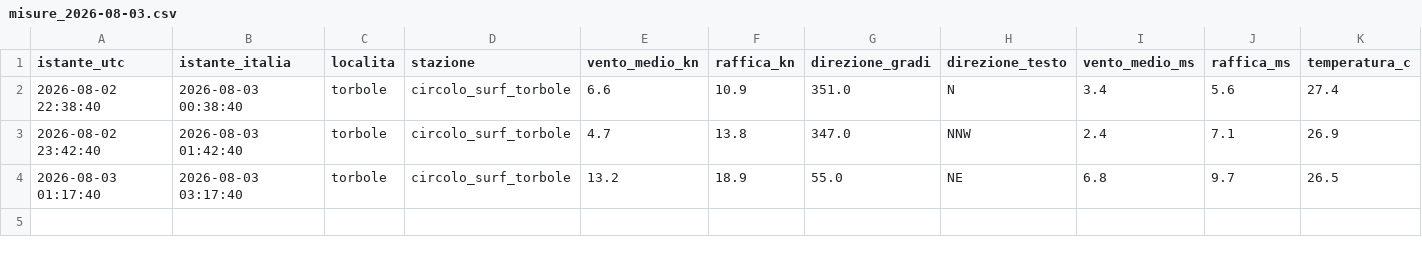
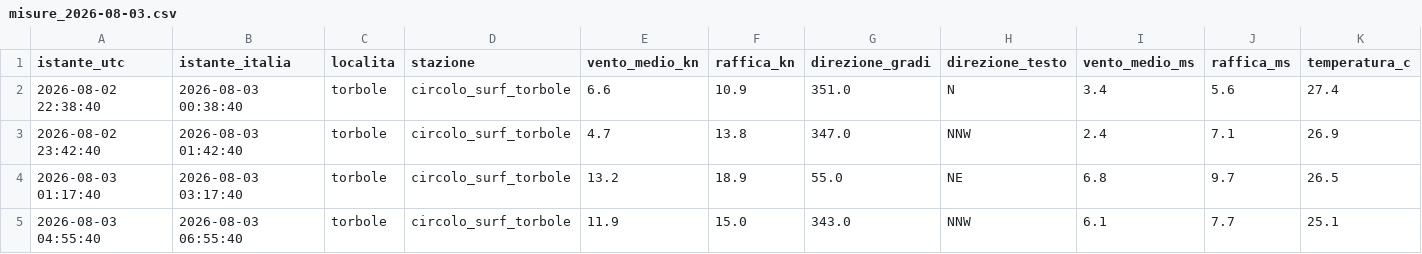
Before and after one commit to gimasc/ventogarda, a CSV file: data/storico/reale/misure_2026-08-03.csv, drawn as a sheet; only a part is shown; rows hold the shown columns only; the diff names each change by its address in the sheet, - before the commit and + after, or states it on an @@ line.

```diff
--- a/data/storico/reale/misure_2026-08-03.csv
+++ b/data/storico/reale/misure_2026-08-03.csv
+row 5: 2026-08-03 04:55:40 | 2026-08-03 06:55:40 | torbole | circolo_surf_torbole | 11.9 | 15.0 | 343.0 | NNW | 6.1 | 7.7 | 25.1
```
Also changed, not shown: 2 other files.
